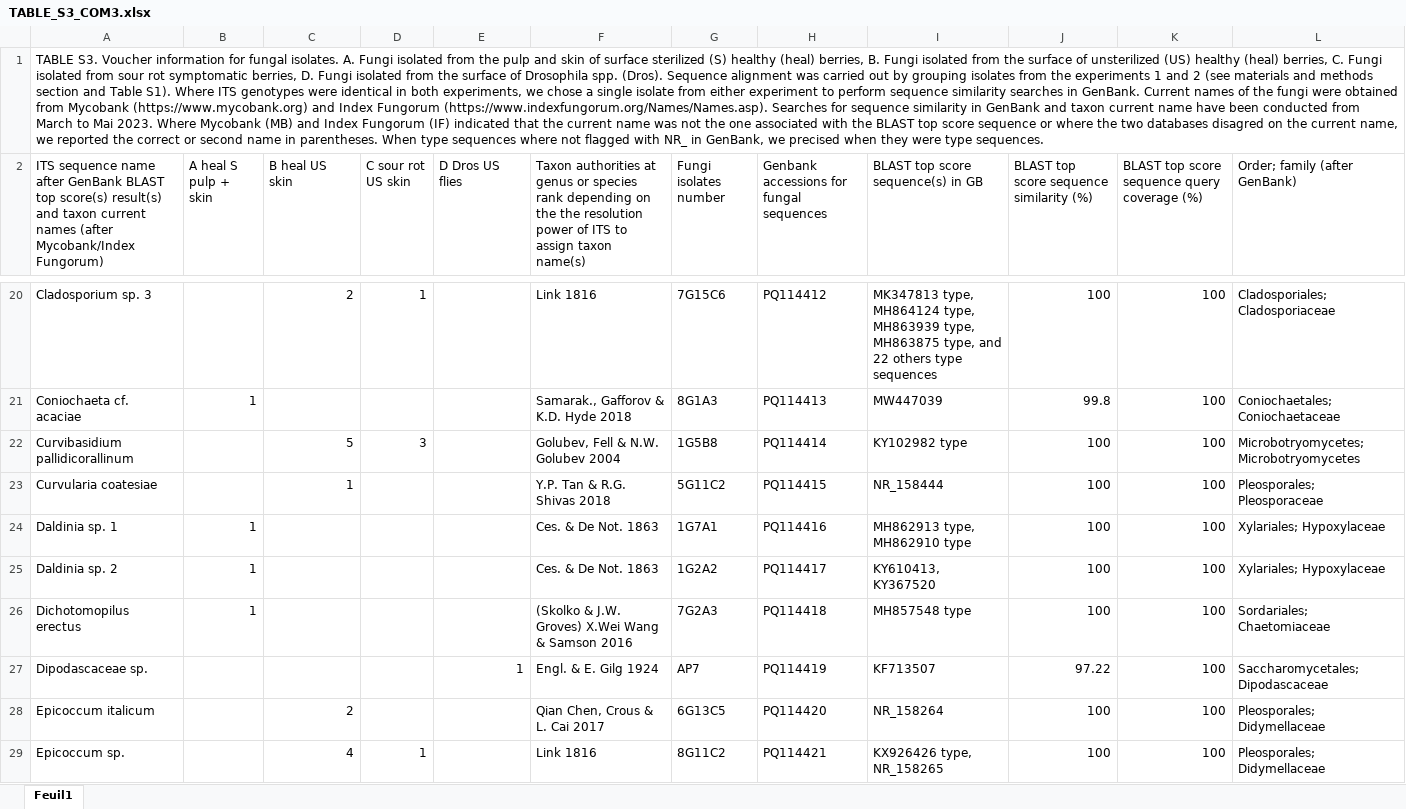
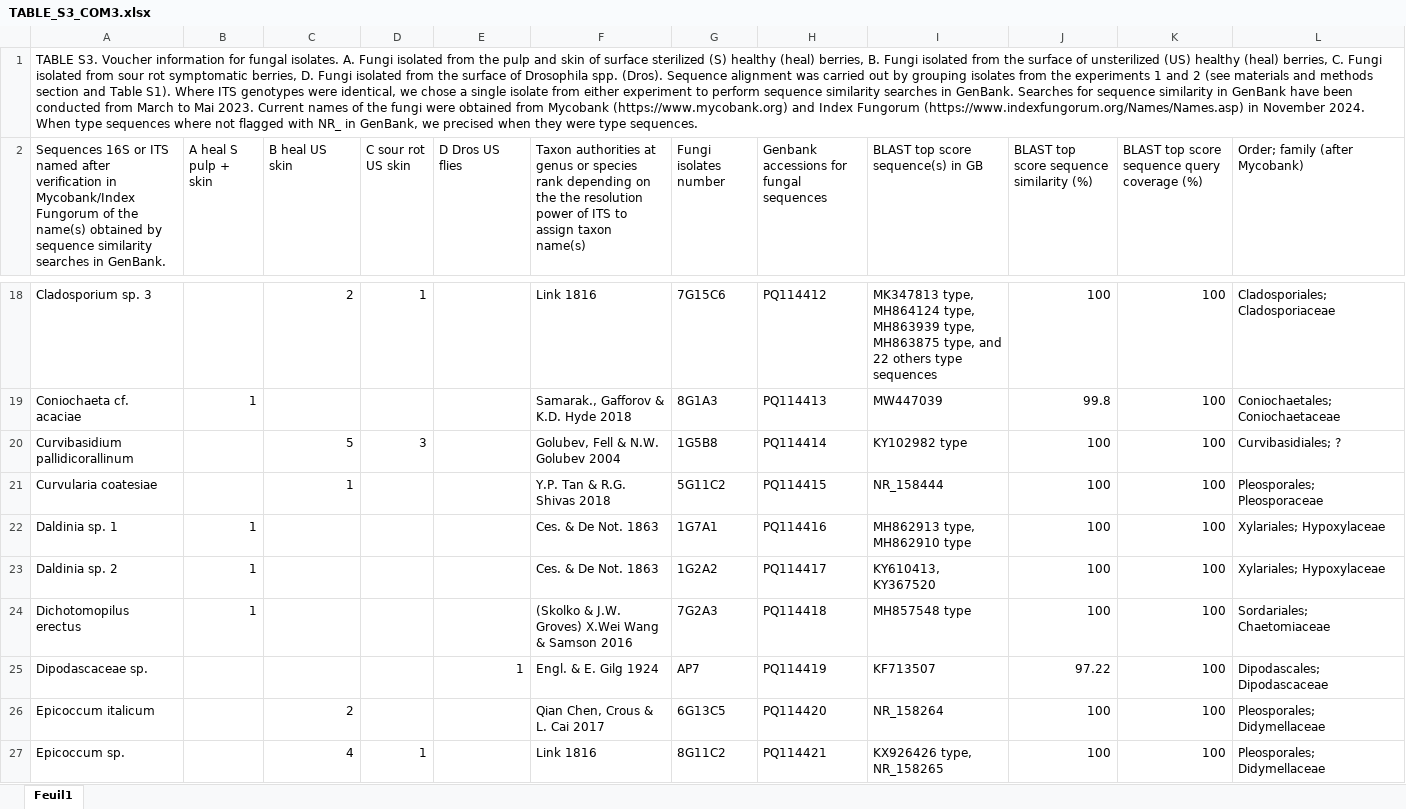
Before and after one commit to agroscope-ch/sour-rot, an Excel workbook: Data/TABLE_S3_COM3.xlsx, sheet Feuil1, drawn as a sheet; only a part is shown, gaps mark what is left out; values as stored, in another font and other column widths than the file's, no cell formats; table styles not drawn; addresses are those after the commit; the diff covers the shown part only; the diff names each change by its address in the sheet, - before the commit and + after, or states it on an @@ line.

```diff
--- a/Data/TABLE_S3_COM3.xlsx (sheet Feuil1)
+++ b/Data/TABLE_S3_COM3.xlsx (sheet Feuil1)
-A1: …genotypes were identical in both experiments, we chose a single isolate from either experiment to perform sequence similarity searches in GenBank. Current names of the fungi were obtained from Mycobank (https://www.mycobank.org) and Index Fungorum (https://www.indexfungorum.org/Names/Names.asp). Searches for sequence similarity in GenBank and taxon current name have been conducted from March to Mai 2023. Where Mycobank (MB) and Index Fungorum (IF) indicated that the current name was not the one associated with the BLAST top score sequence or where the two databases disagred on the current name, we reported the correct or second name in parentheses. When type…
+A1: …genotypes were identical, we chose a single isolate from either experiment to perform sequence similarity searches in GenBank. Searches for sequence similarity in GenBank have been conducted from March to Mai 2023. Current names of the fungi were obtained from Mycobank (https://www.mycobank.org) and Index Fungorum (https://www.indexfungorum.org/Names/Names.asp) in November 2024. When type…
-A2: ITS sequence name after GenBank BLAST top score(s) result(s) and taxon current names (after Mycobank/Index Fungorum)
+A2: Sequences 16S or ITS named after verification in Mycobank/Index Fungorum of the name(s) obtained by sequence similarity searches in GenBank.
-L2: Order; family (after GenBank)
+L2: Order; family (after Mycobank)
-L20 (Order; family (after Mycobank)): Microbotryomycetes; Microbotryomycetes
+L20 (Order; family (after Mycobank)): Curvibasidiales; ?
-L25 (Order; family (after Mycobank)): Saccharomycetales; Dipodascaceae
+L25 (Order; family (after Mycobank)): Dipodascales; Dipodascaceae
```
Also changed, not shown: 3 added rows, 3 removed rows and 94 edited cells elsewhere in this sheet, cell formats, Data/TABLE S1_COM1.xlsx, Data/TABLE_S2_COM2.xlsx.
